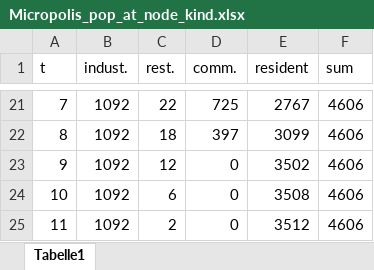
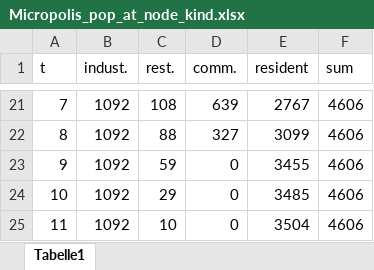
Before and after one commit to bvizank/hydraulic_ABM, an Excel workbook: Input Files/Micropolis_pop_at_node_kind.xlsx, sheet Tabelle1, drawn as a sheet; only a part is shown, gaps mark what is left out; values as stored, in another font and other column widths than the file's, no borders; the diff covers the shown part only; the diff names each change by its address in the sheet, - before the commit and + after, or states it on an @@ line.

```diff
--- a/Input Files/Micropolis_pop_at_node_kind.xlsx (sheet Tabelle1)
+++ b/Input Files/Micropolis_pop_at_node_kind.xlsx (sheet Tabelle1)
-C21 (rest.): 22
+C21 (rest.): 108
-D21 (comm.): 725
+D21 (comm.): 639
-C22 (rest.): 18
+C22 (rest.): 88
-D22 (comm.): 397
+D22 (comm.): 327
-C23 (rest.): 12
+C23 (rest.): 59
-E23 (resident): 3502
+E23 (resident): 3455
-C24 (rest.): 6
+C24 (rest.): 29
-E24 (resident): 3508
+E24 (resident): 3485
-C25 (rest.): 2
+C25 (rest.): 10
-E25 (resident): 3512
+E25 (resident): 3504
```
Also changed, not shown: 33 edited cells elsewhere in this sheet, Input Files/Micropolis_pop_at_node.xlsx, 24 other files.
